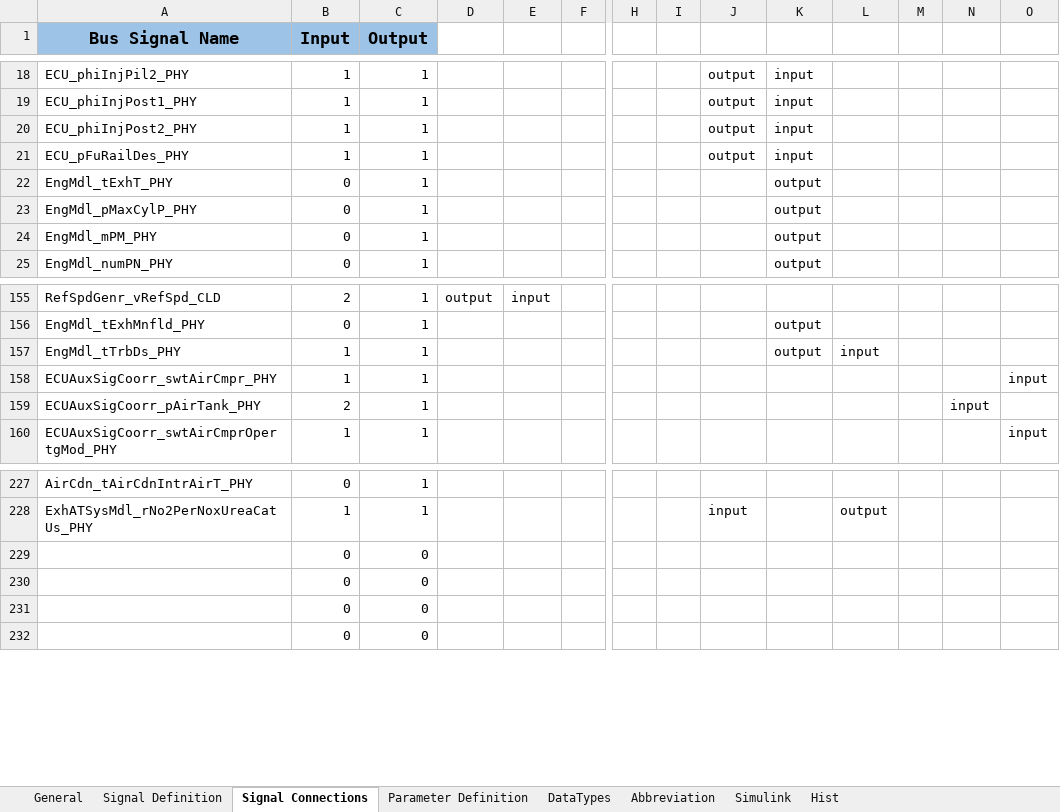
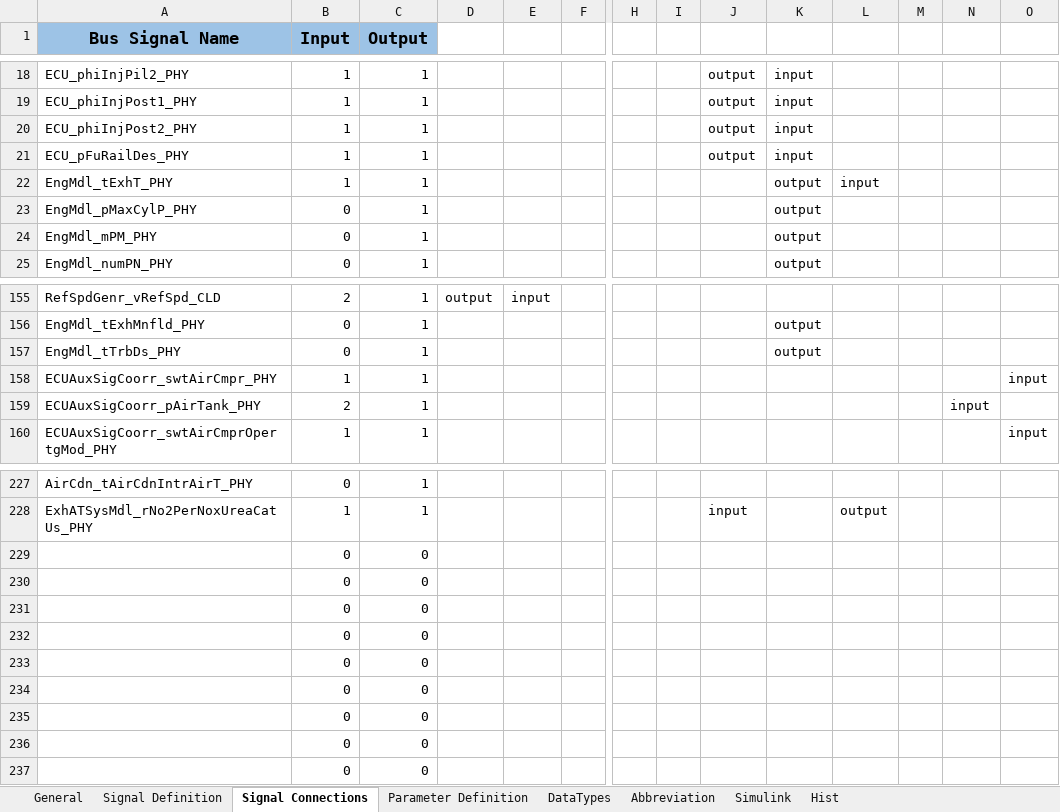
Before and after one commit to eozatay/optitruck_simulator, an Excel workbook: Environment_Specification.xlsm, sheet Signal Connections, drawn as a sheet; only a part is shown, gaps mark what is left out; values as stored, in another font and other column widths than the file's, no borders; charts and pictures not drawn; rows hold the shown columns only; the diff names each change by its address in the sheet, - before the commit and + after, or states it on an @@ line.

Commit message:
Add files via upload
Changed exhaust gas temperature signal to: EngMdl_tExhT_PHY (fluctuation issue solved)

```diff
--- a/Environment_Specification.xlsm (sheet Signal Connections)
+++ b/Environment_Specification.xlsm (sheet Signal Connections)
-B22 (Input): 0
+B22 (Input): 1
-L22: (empty)
+L22: input
-B157 (Input): 1
+B157 (Input): 0
-L157: input
+L157: (empty)
+row 229:  | 0 | 0
+row 230:  | 0 | 0
+row 231:  | 0 | 0
+row 232:  | 0 | 0
+row 233:  | 0 | 0
```
Also changed, not shown: sheet Hist, sheet Signal Definition, charts or pictures.
